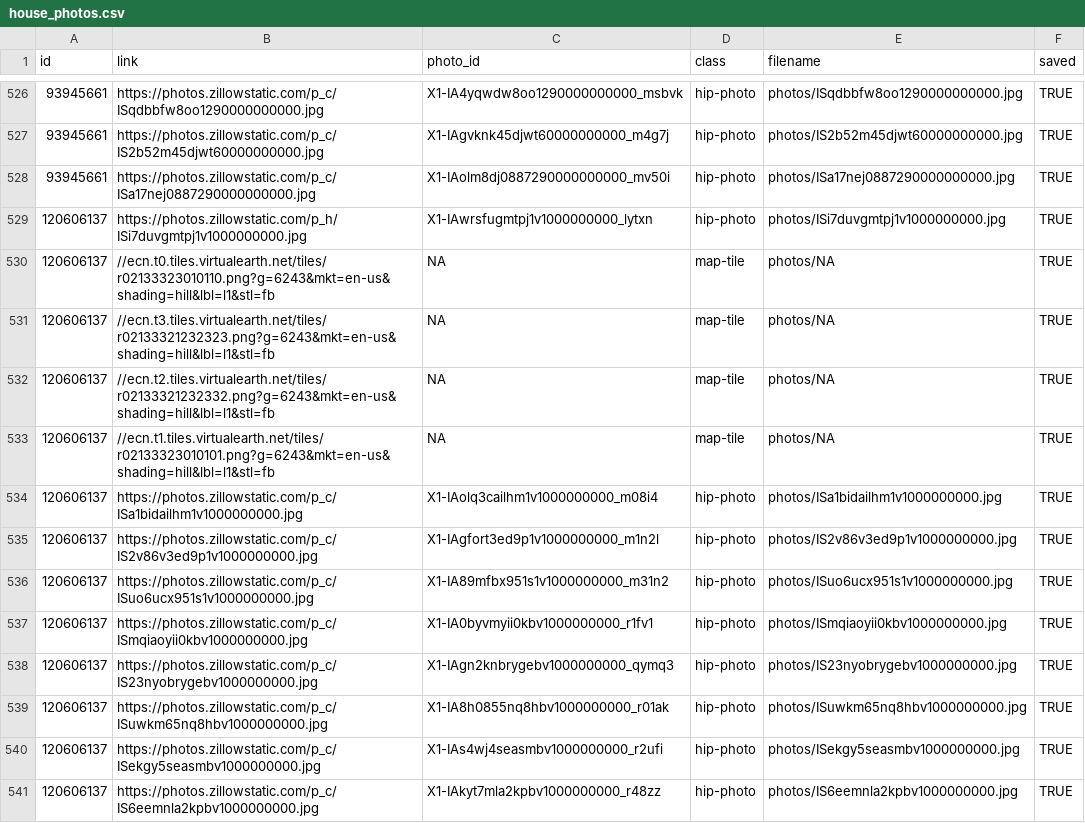
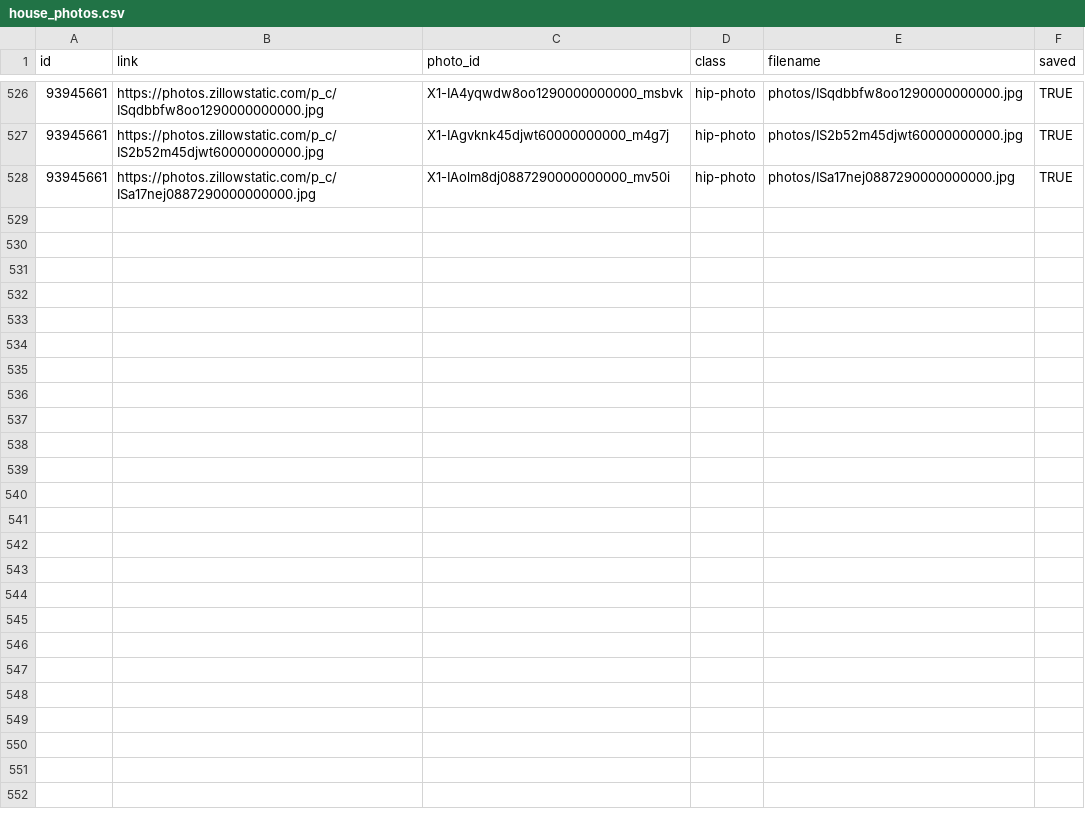
Before and after one commit to srvanderplas/AmesRealEstate, a CSV file: house_photos.csv, drawn as a sheet; only a part is shown, gaps mark what is left out; the diff covers the shown part only.

```diff
--- a/house_photos.csv
+++ b/house_photos.csv
@@ -528,14 +528 @@ id,link,photo_id,class,filename,saved
 93945661,https://photos.zillowstatic.com/p_c/ISa17nej0887290000000000.jpg,X1-IAolm8dj0887290000000000_mv50i,hip-photo,photos/ISa17nej0887290000000000.jpg,TRUE
-120606137,https://photos.zillowstatic.com/p_h/ISi7duvgmtpj1v1000000000.jpg,X1-IAwrsfugmtpj1v1000000000_lytxn,hip-photo,photos/ISi7duvgmtpj1v1000000000.jpg,TRUE
-120606137,//ecn.t0.tiles.virtualearth.net/tiles/r02133323010110.png?g=6243&mkt=en-us&shading=hill&lbl=l1&stl=fb,NA,map-tile,photos/NA,TRUE
-120606137,//ecn.t3.tiles.virtualearth.net/tiles/r02133321232323.png?g=6243&mkt=en-us&shading=hill&lbl=l1&stl=fb,NA,map-tile,photos/NA,TRUE
-120606137,//ecn.t2.tiles.virtualearth.net/tiles/r02133321232332.png?g=6243&mkt=en-us&shading=hill&lbl=l1&stl=fb,NA,map-tile,photos/NA,TRUE
-120606137,//ecn.t1.tiles.virtualearth.net/tiles/r02133323010101.png?g=6243&mkt=en-us&shading=hill&lbl=l1&stl=fb,NA,map-tile,photos/NA,TRUE
-120606137,https://photos.zillowstatic.com/p_c/ISa1bidailhm1v1000000000.jpg,X1-IAolq3cailhm1v1000000000_m08i4,hip-photo,photos/ISa1bidailhm1v1000000000.jpg,TRUE
-120606137,https://photos.zillowstatic.com/p_c/IS2v86v3ed9p1v1000000000.jpg,X1-IAgfort3ed9p1v1000000000_m1n2l,hip-photo,photos/IS2v86v3ed9p1v1000000000.jpg,TRUE
-120606137,https://photos.zillowstatic.com/p_c/ISuo6ucx951s1v1000000000.jpg,X1-IA89mfbx951s1v1000000000_m31n2,hip-photo,photos/ISuo6ucx951s1v1000000000.jpg,TRUE
-120606137,https://photos.zillowstatic.com/p_c/ISmqiaoyii0kbv1000000000.jpg,X1-IA0byvmyii0kbv1000000000_r1fv1,hip-photo,photos/ISmqiaoyii0kbv1000000000.jpg,TRUE
-120606137,https://photos.zillowstatic.com/p_c/IS23nyobrygebv1000000000.jpg,X1-IAgn2knbrygebv1000000000_qymq3,hip-photo,photos/IS23nyobrygebv1000000000.jpg,TRUE
-120606137,https://photos.zillowstatic.com/p_c/ISuwkm65nq8hbv1000000000.jpg,X1-IA8h0855nq8hbv1000000000_r01ak,hip-photo,photos/ISuwkm65nq8hbv1000000000.jpg,TRUE
-120606137,https://photos.zillowstatic.com/p_c/ISekgy5seasmbv1000000000.jpg,X1-IAs4wj4seasmbv1000000000_r2ufi,hip-photo,photos/ISekgy5seasmbv1000000000.jpg,TRUE
-120606137,https://photos.zillowstatic.com/p_c/IS6eemnla2kpbv1000000000.jpg,X1-IAkyt7mla2kpbv1000000000_r48zz,hip-photo,photos/IS6eemnla2kpbv1000000000.jpg,TRUE
```
Also changed, not shown: 13 removed rows elsewhere in this file, house_info.csv.
